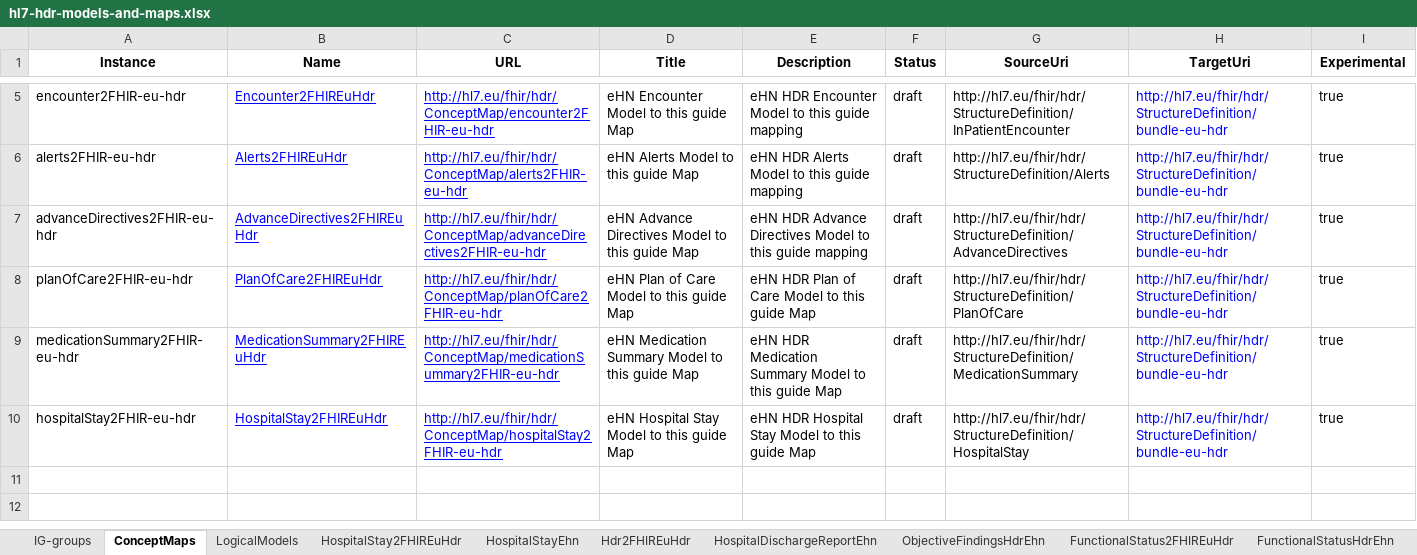
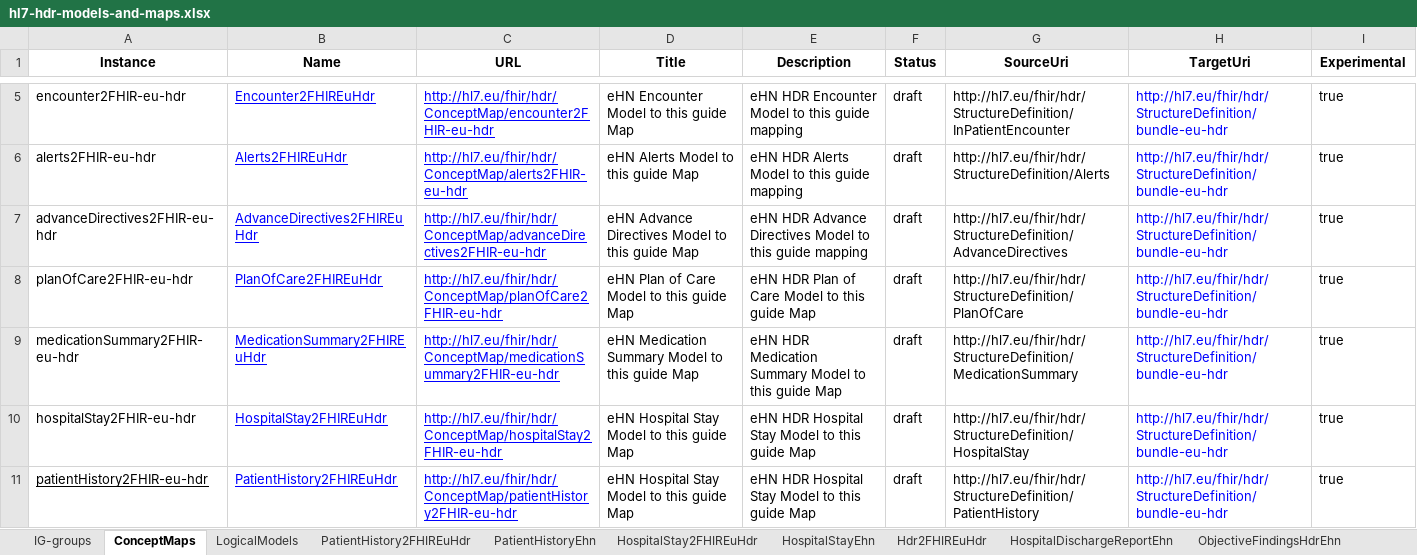
Before and after one commit to hl7-eu/hdr, an Excel workbook: models-src/hl7-hdr-models-and-maps.xlsx, sheet ConceptMaps, drawn as a sheet; only a part is shown, gaps mark what is left out; values as stored, in another font and other column widths than the file's, no borders; the diff names each change by its address in the sheet, - before the commit and + after, or states it on an @@ line.

```diff
--- a/models-src/hl7-hdr-models-and-maps.xlsx (sheet ConceptMaps)
+++ b/models-src/hl7-hdr-models-and-maps.xlsx (sheet ConceptMaps)
+sheet tab: PatientHistory2FHIREuHdr
+row 11: patientHistory2FHIR-eu-hdr | PatientHistory2FHIREuHdr | http://hl7.eu/fhir/hdr/ConceptMap/patientHistory2FHIR-eu-hdr | eHN Hospital Stay Model to this guide Map | eHN HDR Hospital Stay Model to this guide Map | draft | http://hl7.eu/fhir/hdr/StructureDefinition/PatientHistory | http://hl7.eu/fhir/hdr/StructureDefinition/bundle-eu-hdr | true
```
Also changed, not shown: sheet Subject2FHIREuHdr, sheet Header2FHIREuHdr, sheet Encounter2FHIREuHdr, sheet HospitalStay2FHIREuHdr, sheet LogicalModels, sheet IG-groups, other sheet tabs, 10 other files.
